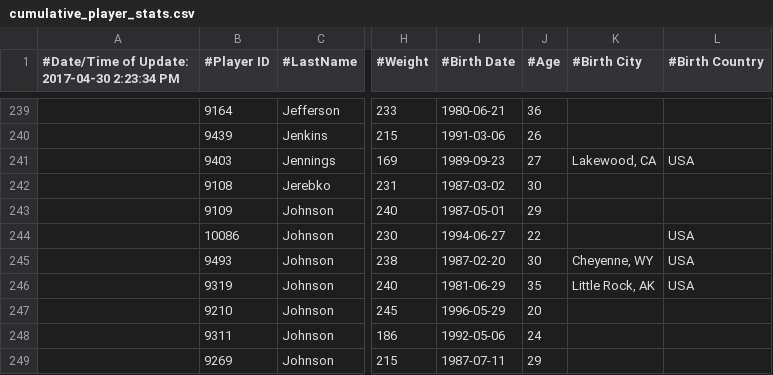
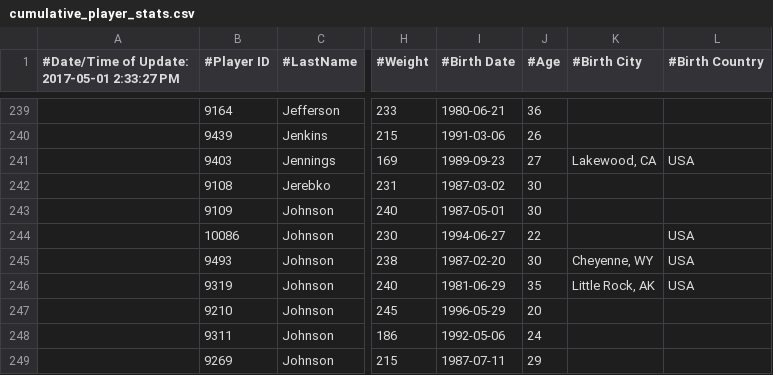
Before and after one commit to EddieYT/WebSportsFeed, a CSV file: build/resources/main/cumulative_player_stats.csv, drawn as a sheet; only a part is shown, gaps mark what is left out; the diff names each change by its address in the sheet, - before the commit and + after, or states it on an @@ line.

```diff
--- a/build/resources/main/cumulative_player_stats.csv
+++ b/build/resources/main/cumulative_player_stats.csv
-A1: #Date/Time of Update: 2017-04-30 2:23:34 PM
+A1: #Date/Time of Update: 2017-05-01 2:33:27 PM
-J243 (#Age): 29
+J243 (#Age): 30
```
Also changed, not shown: build/resources/main/overall_team_standings.csv, src/main/resources/cumulative_player_stats.csv, 25 other files.
